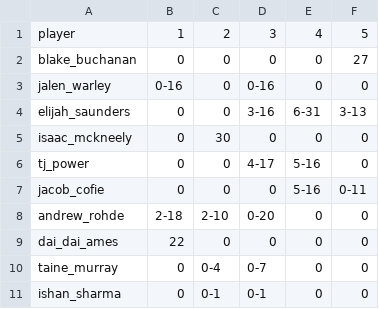
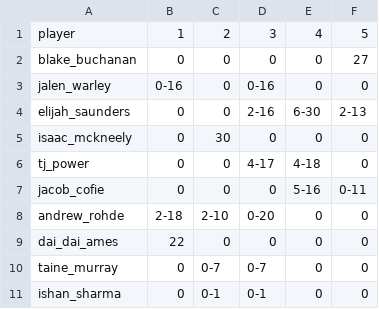
Before and after one commit to robert-robison/secret-scrimmage-lineup-guesser, a CSV file: data/results.csv, drawn as a sheet.

```diff
--- a/data/results.csv
+++ b/data/results.csv
@@ -3,5 +3,5 @@ blake_buchanan,0,0,0,0,27
 jalen_warley,0-16,0,0-16,0,0
-elijah_saunders,0,0,3-16,6-31,3-13
+elijah_saunders,0,0,2-16,6-30,2-13
 isaac_mckneely,0,30,0,0,0
-tj_power,0,0,4-17,5-16,0
+tj_power,0,0,4-17,4-18,0
 jacob_cofie,0,0,0,5-16,0-11
@@ -9,3 +9,3 @@ andrew_rohde,2-18,2-10,0-20,0,0
 dai_dai_ames,22,0,0,0,0
-taine_murray,0,0-4,0-7,0,0
+taine_murray,0,0-7,0-7,0,0
 ishan_sharma,0,0-1,0-1,0,0
```
Also changed, not shown: 1 other file.
